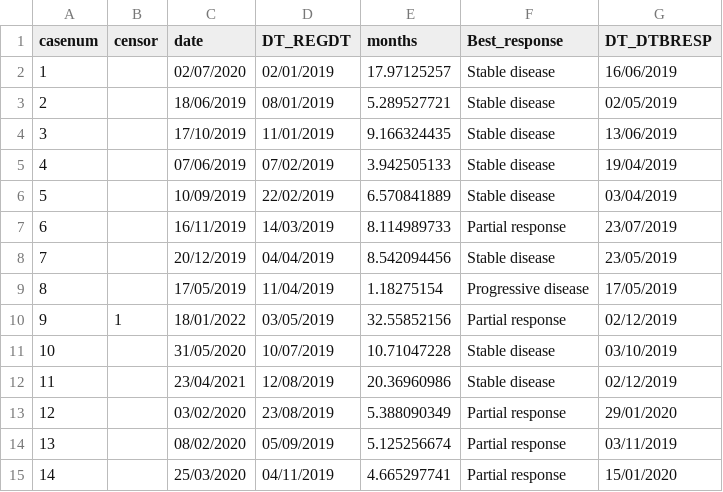
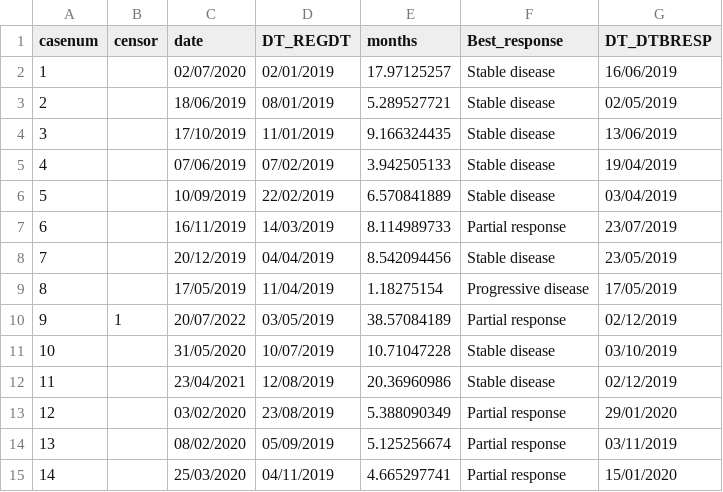
Before and after one commit to jamiedean/glioblastoma-radiation-therapy-schedule, a CSV file: data/swimmer_os.csv, drawn as a sheet.

```diff
--- a/data/swimmer_os.csv
+++ b/data/swimmer_os.csv
@@ -9,3 +9,3 @@
 8,,17/05/2019,11/04/2019,1.18275154,Progressive disease,17/05/2019
-9,1,18/01/2022,03/05/2019,32.55852156,Partial response,02/12/2019
+9,1,20/07/2022,03/05/2019,38.57084189,Partial response,02/12/2019
 10,,31/05/2020,10/07/2019,10.71047228,Stable disease,03/10/2019
```
Also changed, not shown: data/external_control_data.csv, data/os.csv, 12 other files.
